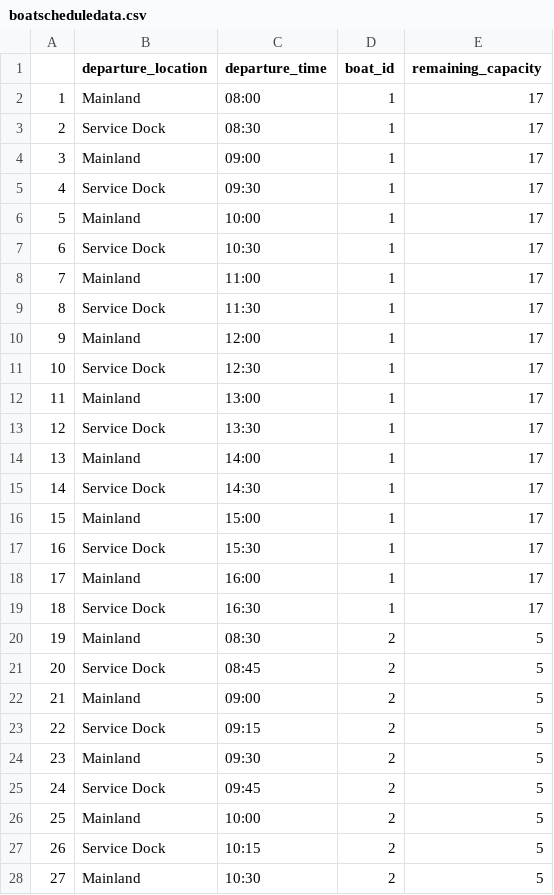
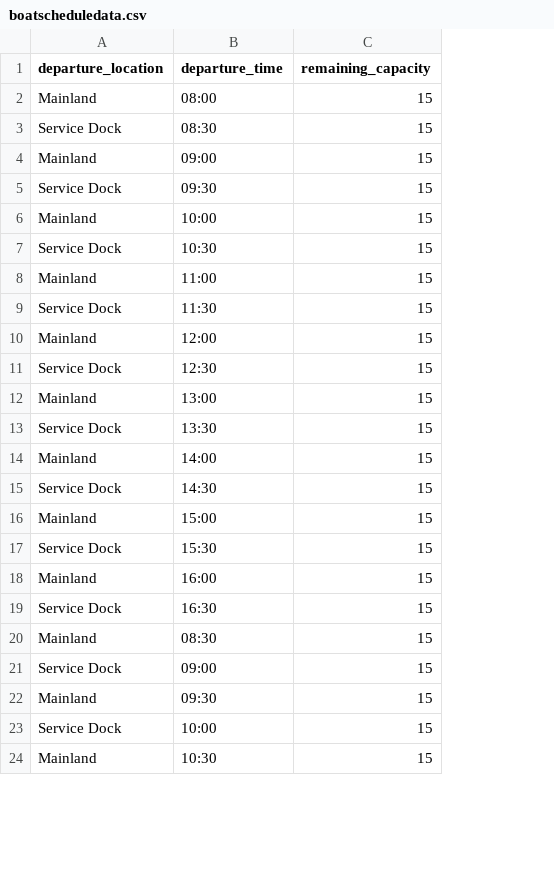
Before and after one commit to pausman/p4dwa, a CSV file: database/seeds/csvs/boatscheduledata.csv, drawn as a sheet; only a part is shown; removed rows and columns are numbered as before the commit, all else as after; the diff covers the shown part only; the diff names each change by its address in the sheet, - before the commit and + after, or states it on an @@ line.

```diff
--- a/database/seeds/csvs/boatscheduledata.csv
+++ b/database/seeds/csvs/boatscheduledata.csv
-column A, rows 2-20: 1 | 2 | 3 | 4 | 5 | 6 | 7 | 8 | 9 | 10 | 11 | 12 | 13 | 14 | 15 | 16 | 17 | 18 | 19; rows 23-24: 22 | 23; rows 27-28: 26 | 27
-column D (boat_id), rows 2-20: 1 | 1 | 1 | 1 | 1 | 1 | 1 | 1 | 1 | 1 | 1 | 1 | 1 | 1 | 1 | 1 | 1 | 1 | 2; rows 23-24: 2 | 2; rows 27-28: 2 | 2
-C2:C19 (remaining_capacity): 17
+C2:C19 (remaining_capacity): 15
-C20 (remaining_capacity): 5
+C20 (remaining_capacity): 15
-row 21: 20 | Service Dock | 08:45 | 2 | 5
-row 22: 21 | Mainland | 09:00 | 2 | 5
-B21 (departure_time): 09:15
+B21 (departure_time): 09:00
-C21:C22 (remaining_capacity): 5
+C21:C22 (remaining_capacity): 15
-row 25: 24 | Service Dock | 09:45 | 2 | 5
-row 26: 25 | Mainland | 10:00 | 2 | 5
-B23 (departure_time): 10:15
+B23 (departure_time): 10:00
-C23:C24 (remaining_capacity): 5
+C23:C24 (remaining_capacity): 15
```
Also changed, not shown: 12 removed rows and 17 edited cells elsewhere in this file, 29 other files.
